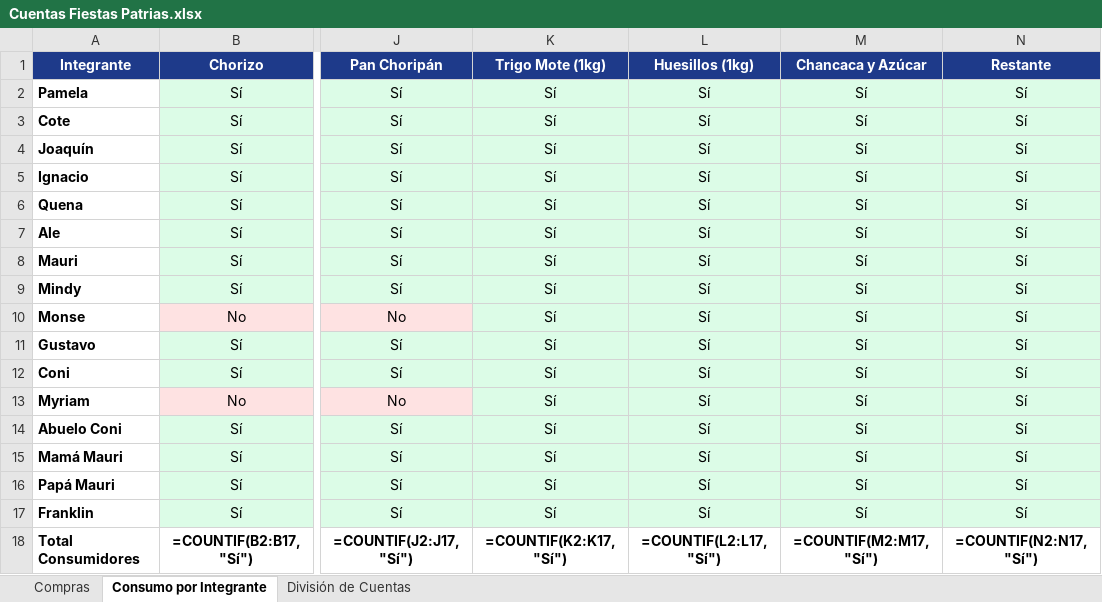
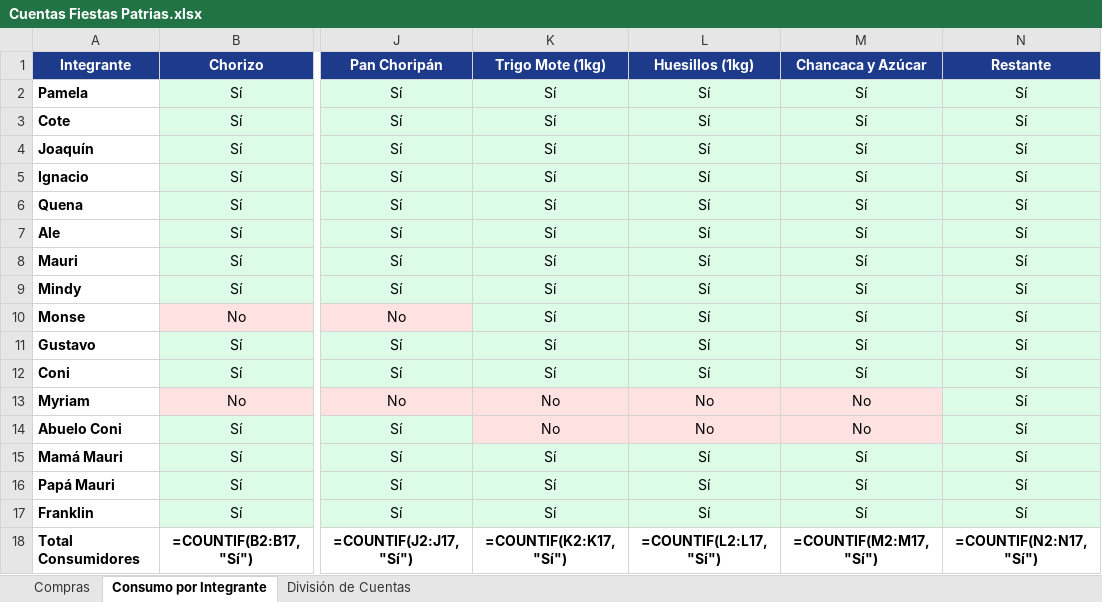
Before and after one commit to Iamv96/division-fiestas-patrias, an Excel workbook: Cuentas Fiestas Patrias.xlsx, sheet Consumo por Integrante, drawn as a sheet; only a part is shown, gaps mark what is left out; values as stored, in another font and other column widths than the file's, no borders; formulas without a stored value are shown as written; the diff names each change by its address in the sheet, - before the commit and + after, or states it on an @@ line.

Commit message:
fix: excluir a Myriam y Abuelo Coni de mote, huesillos y chancaca/azucar

```diff
--- a/Cuentas Fiestas Patrias.xlsx (sheet Consumo por Integrante)
+++ b/Cuentas Fiestas Patrias.xlsx (sheet Consumo por Integrante)
-K13:K14 (Trigo Mote (1kg)): Sí
+K13:K14 (Trigo Mote (1kg)): No
-K13:M14 fill: #DCFCE7
+K13:M14 fill: #FEE2E2
-L13:L14 (Huesillos (1kg)): Sí
+L13:L14 (Huesillos (1kg)): No
-M13:M14 (Chancaca y Azúcar): Sí
+M13:M14 (Chancaca y Azúcar): No
```
Also changed, not shown: 3 other files.
